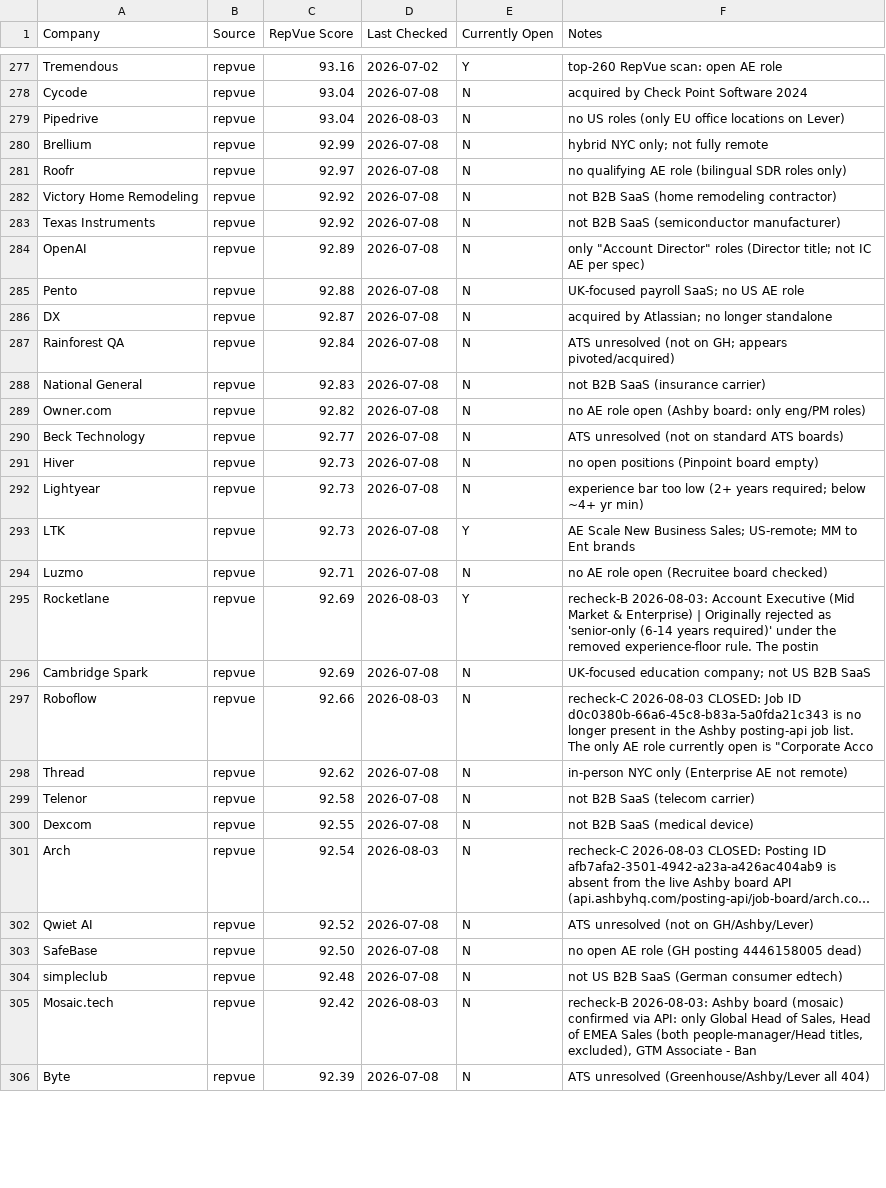
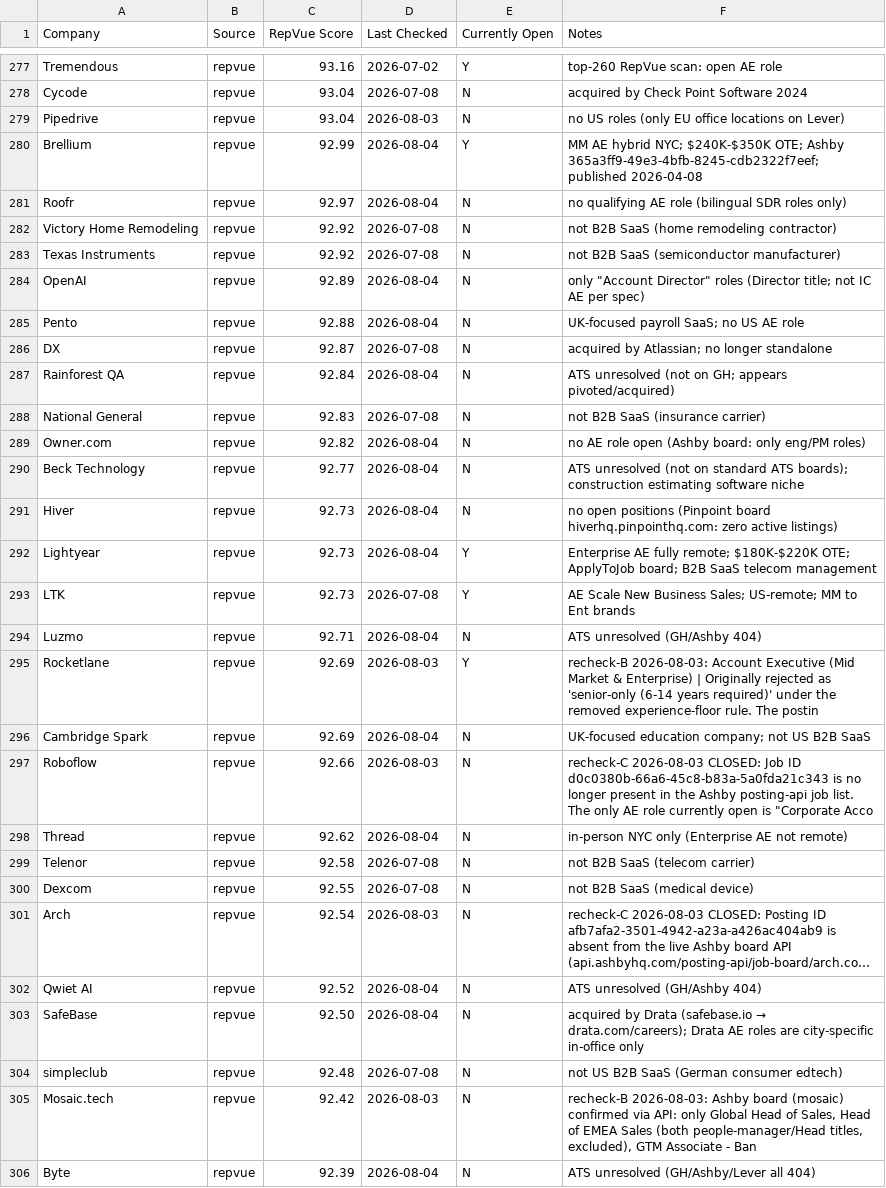
Before and after one commit to eric-hastie/remote-ae-job-hunt, a CSV file: data/claude_universe.csv, drawn as a sheet; only a part is shown, gaps mark what is left out; long unchanged cells end in …; the diff covers the shown part only; the diff names each change by its address in the sheet, - before the commit and + after, or states it on an @@ line.

```diff
--- a/data/claude_universe.csv
+++ b/data/claude_universe.csv
-D280:D281 (Last Checked): 2026-07-08
+D280:D281 (Last Checked): 2026-08-04
-E280 (Currently Open): N
+E280 (Currently Open): Y
-F280 (Notes): hybrid NYC only; not fully remote
+F280 (Notes): MM AE hybrid NYC; $240K-$350K OTE; Ashby 365a3ff9-49e3-4bfb-8245-cdb2322f7eef; published 2026-04-08
-D284:D285 (Last Checked): 2026-07-08
+D284:D285 (Last Checked): 2026-08-04
-D287 (Last Checked): 2026-07-08
+D287 (Last Checked): 2026-08-04
-D289:D292 (Last Checked): 2026-07-08
+D289:D292 (Last Checked): 2026-08-04
-F290 (Notes): …standard ATS boards)
+F290 (Notes): …standard ATS boards); construction estimating software niche
-F291 (Notes): …(Pinpoint board empty)
+F291 (Notes): …(Pinpoint board hiverhq.pinpointhq.com: zero active listings)
-E292 (Currently Open): N
+E292 (Currently Open): Y
-F292 (Notes): experience bar too low (2+ years required; below ~4+ yr min)
+F292 (Notes): Enterprise AE fully remote; $180K-$220K OTE; ApplyToJob board; B2B SaaS telecom management
-D294 (Last Checked): 2026-07-08
+D294 (Last Checked): 2026-08-04
-F294 (Notes): no AE role open (Recruitee board checked)
+F294 (Notes): ATS unresolved (GH/Ashby 404)
-D296 (Last Checked): 2026-07-08
+D296 (Last Checked): 2026-08-04
-D298 (Last Checked): 2026-07-08
+D298 (Last Checked): 2026-08-04
-D302:D303 (Last Checked): 2026-07-08
+D302:D303 (Last Checked): 2026-08-04
-F302 (Notes): ATS unresolved (not on GH/Ashby/Lever)
+F302 (Notes): ATS unresolved (GH/Ashby 404)
@@ F303 (Notes): no open AE role (GH posting 4446158005 dead) → acquired by Drata (safebase.io → drata.com/careers); Drata AE roles are city-specific in-office only @@
-D306 (Last Checked): 2026-07-08
+D306 (Last Checked): 2026-08-04
-F306 (Notes): ATS unresolved (Greenhouse/Ashby/Lever all 404)
+F306 (Notes): ATS unresolved (GH/Ashby/Lever all 404)
```
Also changed, not shown: 1 added row and 135 edited cells elsewhere in this file, 9 other files.
